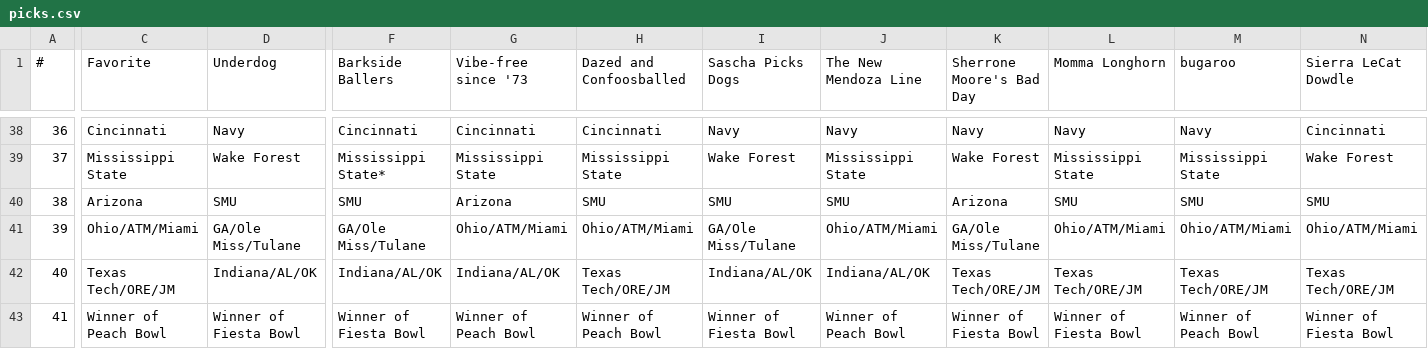
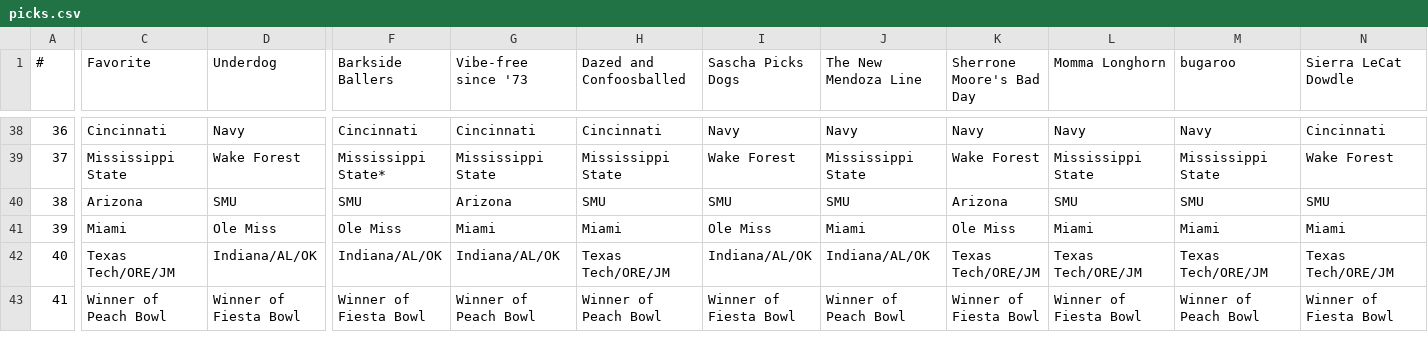
Before and after one commit to jorodo/jorodo.github.io, a CSV file: bowl_pool/2025-2026/picks.csv, drawn as a sheet; only a part is shown, gaps mark what is left out; the diff covers the shown part only; the diff names each change by its address in the sheet, - before the commit and + after, or states it on an @@ line.

Commit message:
fiesta bowl update

```diff
--- a/bowl_pool/2025-2026/picks.csv
+++ b/bowl_pool/2025-2026/picks.csv
-C41 (Favorite): Ohio/ATM/Miami
+C41 (Favorite): Miami
-D41 (Underdog): GA/Ole Miss/Tulane
+D41 (Underdog): Ole Miss
-F41 (Barkside Ballers): GA/Ole Miss/Tulane
+F41 (Barkside Ballers): Ole Miss
-G41 (Vibe-free since '73): Ohio/ATM/Miami
+G41 (Vibe-free since '73): Miami
-H41 (Dazed and Confoosballed): Ohio/ATM/Miami
+H41 (Dazed and Confoosballed): Miami
-I41 (Sascha Picks Dogs): GA/Ole Miss/Tulane
+I41 (Sascha Picks Dogs): Ole Miss
-J41 (The New Mendoza Line): Ohio/ATM/Miami
+J41 (The New Mendoza Line): Miami
-K41 (Sherrone Moore's Bad Day): GA/Ole Miss/Tulane
+K41 (Sherrone Moore's Bad Day): Ole Miss
-L41 (Momma Longhorn): Ohio/ATM/Miami
+L41 (Momma Longhorn): Miami
-M41 (bugaroo): Ohio/ATM/Miami
+M41 (bugaroo): Miami
-N41 (Sierra LeCat Dowdle): Ohio/ATM/Miami
+N41 (Sierra LeCat Dowdle): Miami
```
Also changed, not shown: 18 edited cells elsewhere in this file, bowl_pool/2025-2026/rankings.csv, bowl_pool/2025-2026/results.csv, 28 other files.
